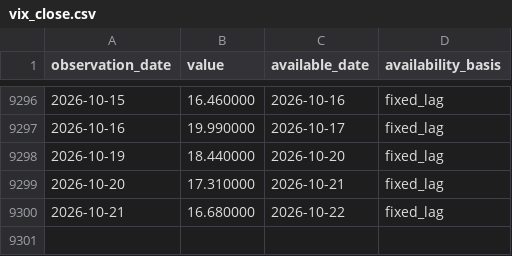
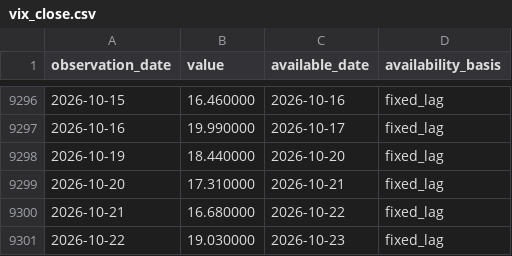
Before and after one commit to lava-chen/macro-regime-quant, a CSV file: data/raw/vix/vix_close.csv, drawn as a sheet; only a part is shown, gaps mark what is left out; the diff names each change by its address in the sheet, - before the commit and + after, or states it on an @@ line.

```diff
--- a/data/raw/vix/vix_close.csv
+++ b/data/raw/vix/vix_close.csv
+row 9301: 2026-10-22 | 19.030000 | 2026-10-23 | fixed_lag
```
Also changed, not shown: data/raw/vix/vix-daily.csv, data/raw/vix/vix-monthly.csv.
